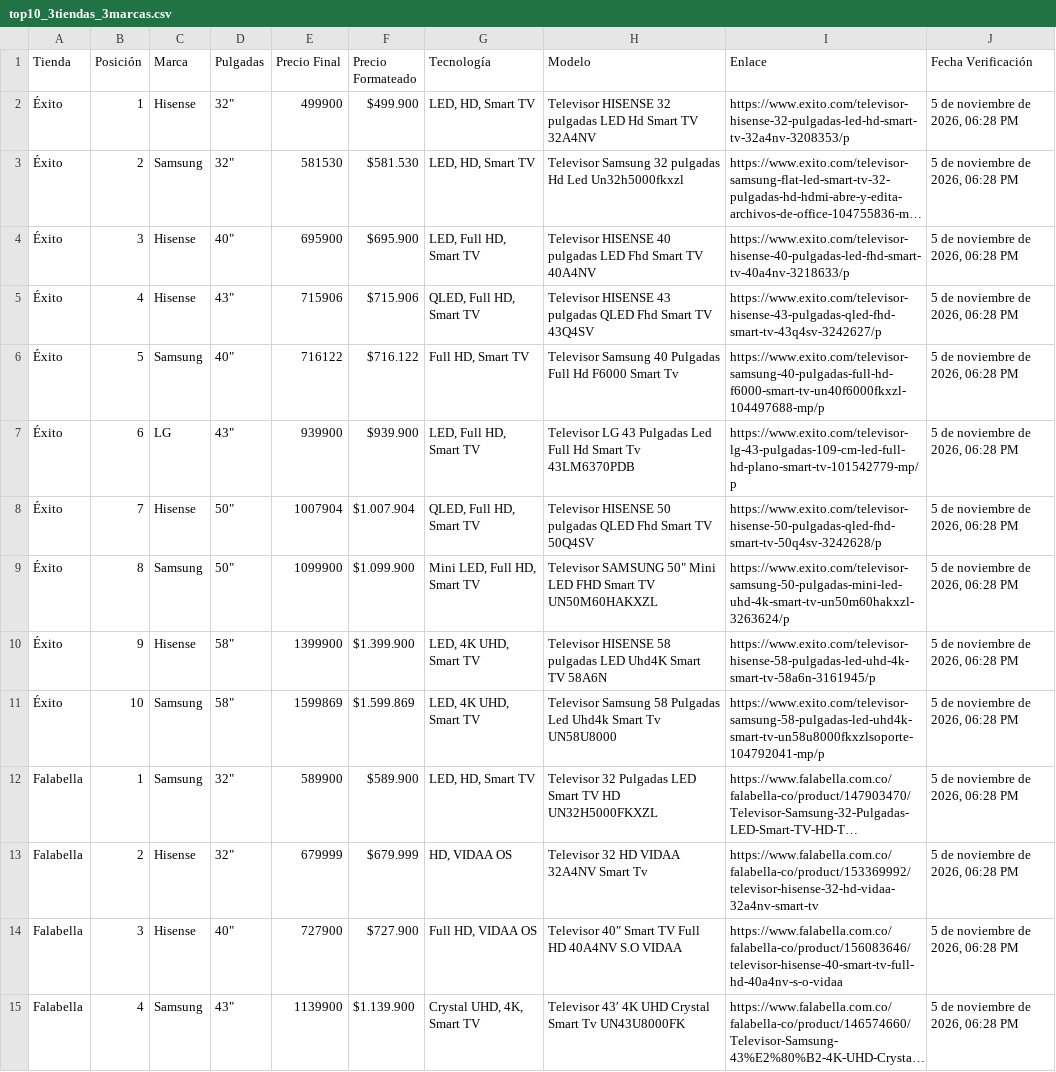
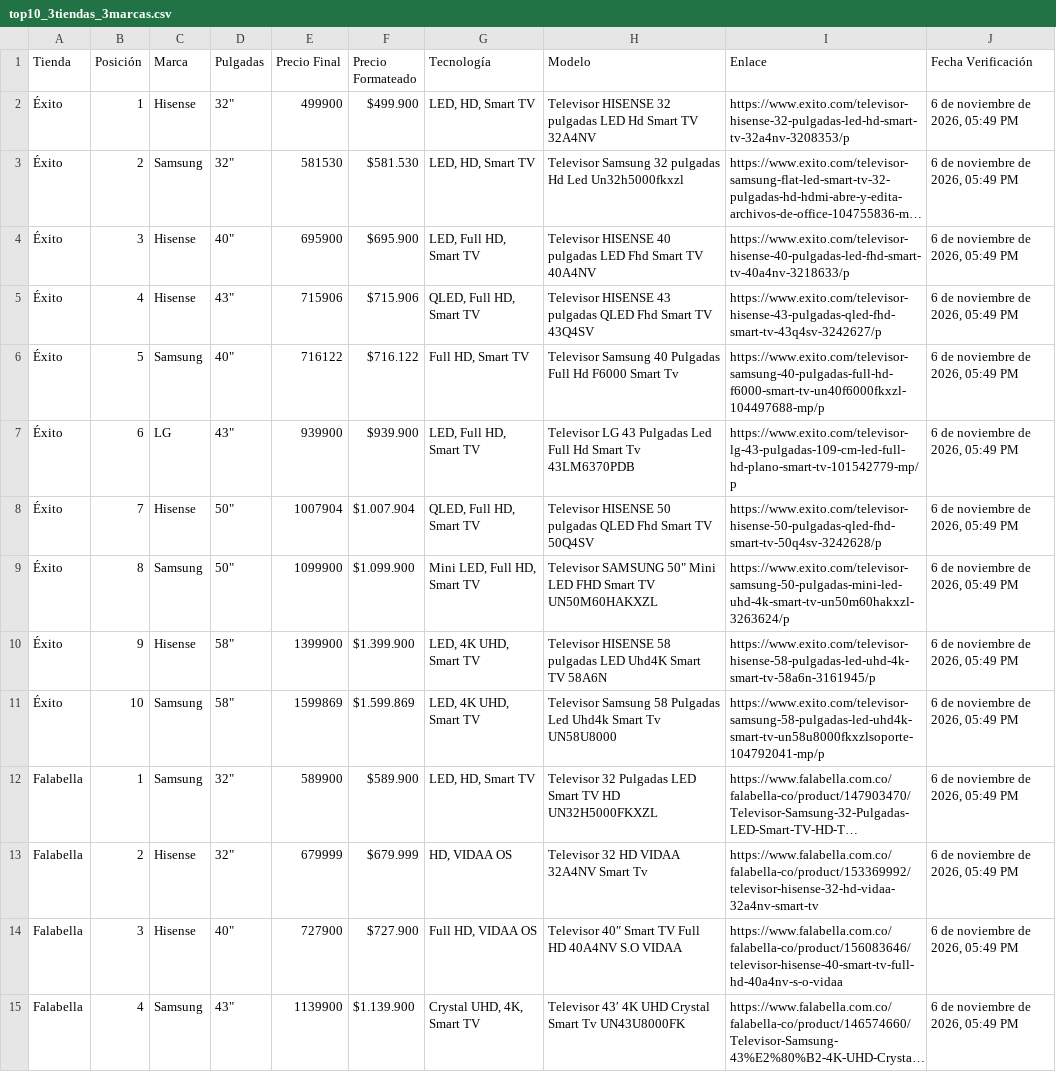
Before and after one commit to SamuelCamacho2008/portafolio-samuel-camacho, a CSV file: proyectos/tv-scraper/top10_3tiendas_3marcas.csv, drawn as a sheet; only a part is shown; long unchanged cells end in …; the diff covers the shown part only; the diff names each change by its address in the sheet, - before the commit and + after, or states it on an @@ line.

```diff
--- a/proyectos/tv-scraper/top10_3tiendas_3marcas.csv
+++ b/proyectos/tv-scraper/top10_3tiendas_3marcas.csv
-J2:J15 (Fecha Verificación): 5 de noviembre de 2026, 06:28 PM
+J2:J15 (Fecha Verificación): 6 de noviembre de 2026, 05:49 PM
```
Also changed, not shown: 16 edited cells elsewhere in this file, proyectos/tv-scraper/comparativa_3_marcas.csv, proyectos/tv-scraper/comparativa_3_tiendas.csv, 5 other files.
